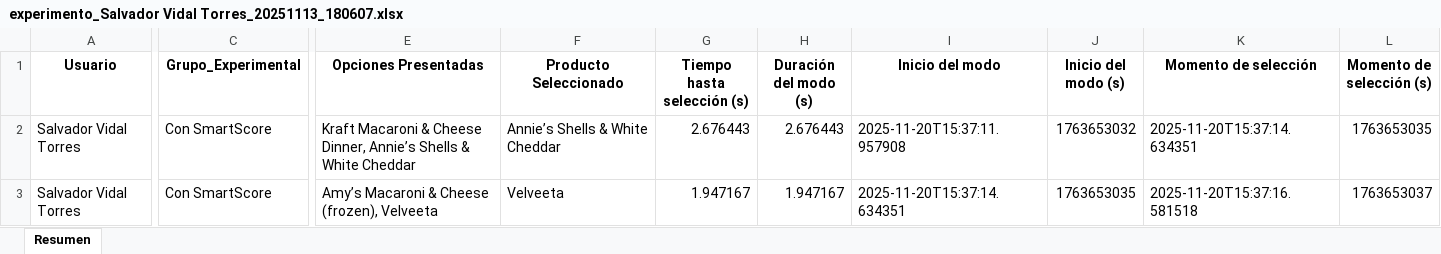
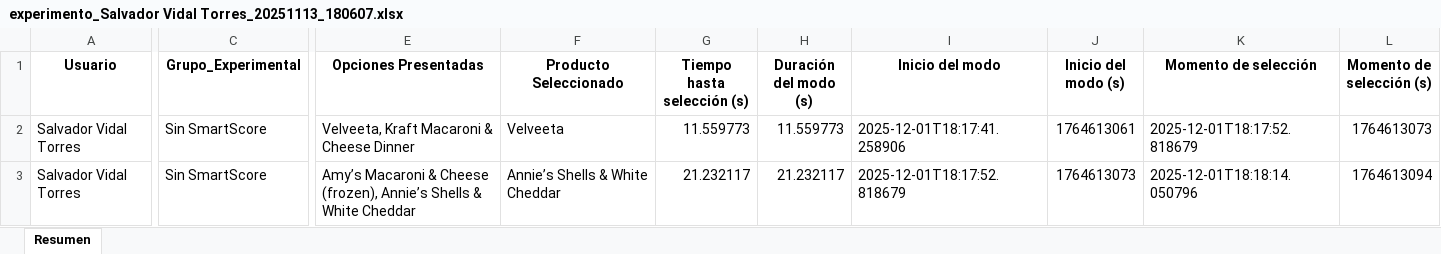
Before and after one commit to SChavavt/app_Estancia, an Excel workbook: data_participantes/Salvador Vidal Torres_20251113_180607/experimento_Salvador Vidal Torres_20251113_180607.xlsx, sheet Resumen, drawn as a sheet; only a part is shown, gaps mark what is left out; values as stored, in another font and other column widths than the file's, no borders; the diff covers the shown part only; the diff names each change by its address in the sheet, - before the commit and + after, or states it on an @@ line.

Commit message:
Update experiment data

```diff
--- a/data_participantes/Salvador Vidal Torres_20251113_180607/experimento_Salvador Vidal Torres_20251113_180607.xlsx (sheet Resumen)
+++ b/data_participantes/Salvador Vidal Torres_20251113_180607/experimento_Salvador Vidal Torres_20251113_180607.xlsx (sheet Resumen)
-C2:C3 (Grupo_Experimental): Con SmartScore
+C2:C3 (Grupo_Experimental): Sin SmartScore
-E2 (Opciones Presentadas): Kraft Macaroni & Cheese Dinner, Annie’s Shells & White Cheddar
+E2 (Opciones Presentadas): Velveeta, Kraft Macaroni & Cheese Dinner
-F2 (Producto Seleccionado): Annie’s Shells & White Cheddar
+F2 (Producto Seleccionado): Velveeta
-G2 (Tiempo hasta selección (s)): 2.676443
+G2 (Tiempo hasta selección (s)): 11.559773
-H2 (Duración del modo (s)): 2.676443
+H2 (Duración del modo (s)): 11.559773
-I2 (Inicio del modo): 2025-11-20T15:37:11.957908
+I2 (Inicio del modo): 2025-12-01T18:17:41.258906
-J2 (Inicio del modo (s)): 1763653032
+J2 (Inicio del modo (s)): 1764613061
-K2 (Momento de selección): 2025-11-20T15:37:14.634351
+K2 (Momento de selección): 2025-12-01T18:17:52.818679
-L2 (Momento de selección (s)): 1763653035
+L2 (Momento de selección (s)): 1764613073
-E3 (Opciones Presentadas): …Cheese (frozen), Velveeta
+E3 (Opciones Presentadas): …Cheese (frozen), Annie’s Shells & White Cheddar
-F3 (Producto Seleccionado): Velveeta
+F3 (Producto Seleccionado): Annie’s Shells & White Cheddar
-G3 (Tiempo hasta selección (s)): 1.947167
+G3 (Tiempo hasta selección (s)): 21.232117
-H3 (Duración del modo (s)): 1.947167
+H3 (Duración del modo (s)): 21.232117
-I3 (Inicio del modo): 2025-11-20T15:37:14.634351
+I3 (Inicio del modo): 2025-12-01T18:17:52.818679
-J3 (Inicio del modo (s)): 1763653035
+J3 (Inicio del modo (s)): 1764613073
-K3 (Momento de selección): 2025-11-20T15:37:16.581518
+K3 (Momento de selección): 2025-12-01T18:18:14.050796
-L3 (Momento de selección (s)): 1763653037
+L3 (Momento de selección (s)): 1764613094
```
Also changed, not shown: 111 edited cells elsewhere in this sheet.
